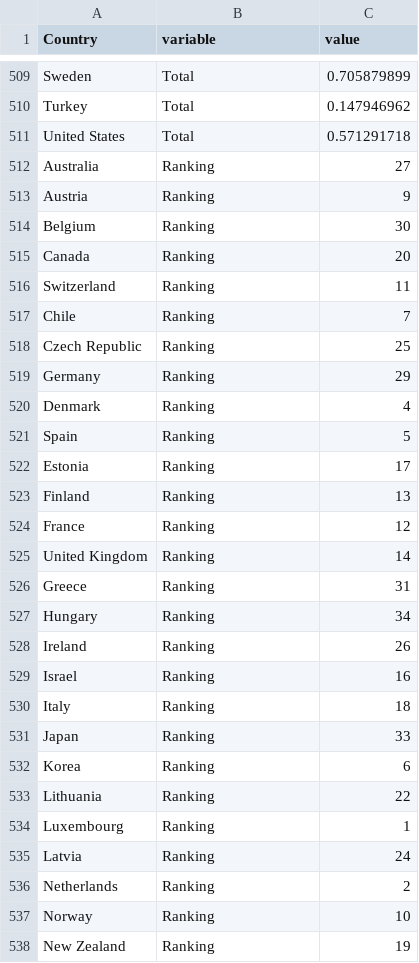
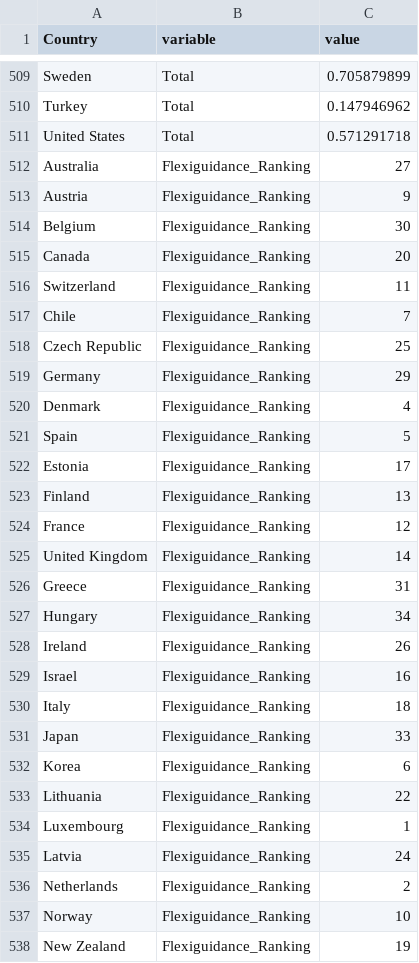
Before and after one commit to gitvfd/adult-Learning-OECD, a TSV file: v4.3/data/flexiguidance_wide.tsv, drawn as a sheet; only a part is shown, gaps mark what is left out; the diff covers the shown part only.

```diff
--- a/v4.3/data/flexiguidance_wide.tsv
+++ b/v4.3/data/flexiguidance_wide.tsv
@@ -511,28 +511,28 @@
 "United States"	"Total"	0.571291718
-"Australia"	"Ranking"	27
-"Austria"	"Ranking"	9
-"Belgium"	"Ranking"	30
-"Canada"	"Ranking"	20
-"Switzerland"	"Ranking"	11
-"Chile"	"Ranking"	7
-"Czech Republic"	"Ranking"	25
-"Germany"	"Ranking"	29
-"Denmark"	"Ranking"	4
-"Spain"	"Ranking"	5
-"Estonia"	"Ranking"	17
-"Finland"	"Ranking"	13
-"France"	"Ranking"	12
-"United Kingdom"	"Ranking"	14
-"Greece"	"Ranking"	31
-"Hungary"	"Ranking"	34
-"Ireland"	"Ranking"	26
-"Israel"	"Ranking"	16
-"Italy"	"Ranking"	18
-"Japan"	"Ranking"	33
-"Korea"	"Ranking"	6
-"Lithuania"	"Ranking"	22
-"Luxembourg"	"Ranking"	1
-"Latvia"	"Ranking"	24
-"Netherlands"	"Ranking"	2
-"Norway"	"Ranking"	10
-"New Zealand"	"Ranking"	19
+"Australia"	"Flexiguidance_Ranking"	27
+"Austria"	"Flexiguidance_Ranking"	9
+"Belgium"	"Flexiguidance_Ranking"	30
+"Canada"	"Flexiguidance_Ranking"	20
+"Switzerland"	"Flexiguidance_Ranking"	11
+"Chile"	"Flexiguidance_Ranking"	7
+"Czech Republic"	"Flexiguidance_Ranking"	25
+"Germany"	"Flexiguidance_Ranking"	29
+"Denmark"	"Flexiguidance_Ranking"	4
+"Spain"	"Flexiguidance_Ranking"	5
+"Estonia"	"Flexiguidance_Ranking"	17
+"Finland"	"Flexiguidance_Ranking"	13
+"France"	"Flexiguidance_Ranking"	12
+"United Kingdom"	"Flexiguidance_Ranking"	14
+"Greece"	"Flexiguidance_Ranking"	31
+"Hungary"	"Flexiguidance_Ranking"	34
+"Ireland"	"Flexiguidance_Ranking"	26
+"Israel"	"Flexiguidance_Ranking"	16
+"Italy"	"Flexiguidance_Ranking"	18
+"Japan"	"Flexiguidance_Ranking"	33
+"Korea"	"Flexiguidance_Ranking"	6
+"Lithuania"	"Flexiguidance_Ranking"	22
+"Luxembourg"	"Flexiguidance_Ranking"	1
+"Latvia"	"Flexiguidance_Ranking"	24
+"Netherlands"	"Flexiguidance_Ranking"	2
+"Norway"	"Flexiguidance_Ranking"	10
+"New Zealand"	"Flexiguidance_Ranking"	19
```
Also changed, not shown: 7 edited cells elsewhere in this file, v4.3/data/dimension.tsv, v4.3/data/inclusiveness_wide.tsv, 14 other files.
